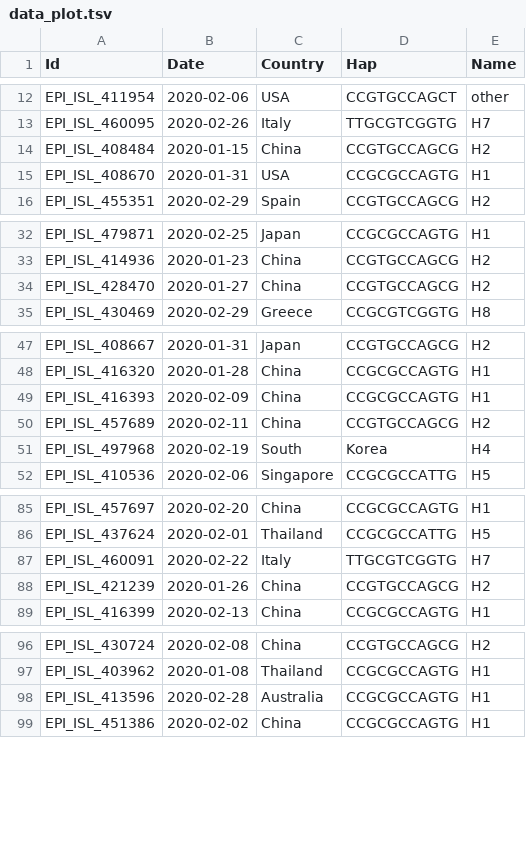
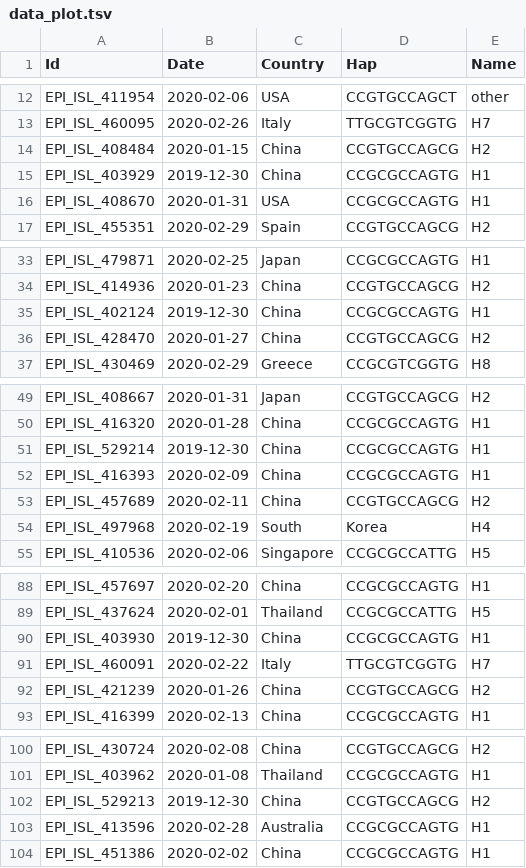
Before and after one commit to Dulab2020/AutoVEM, a TSV file: samples/output/data_plot.tsv, drawn as a sheet; only a part is shown, gaps mark what is left out; the diff covers the shown part only.

Commit message:
samples change

```diff
--- a/samples/output/data_plot.tsv
+++ b/samples/output/data_plot.tsv
@@ -14,2 +14,3 @@ EPI_ISL_460095	2020-02-26	Italy	TTGCGTCGGTG	H7
 EPI_ISL_408484	2020-01-15	China	CCGTGCCAGCG	H2
+EPI_ISL_403929	2019-12-30	China	CCGCGCCAGTG	H1
 EPI_ISL_408670	2020-01-31	USA	CCGCGCCAGTG	H1
@@ -33,2 +34,3 @@ EPI_ISL_479871	2020-02-25	Japan	CCGCGCCAGTG	H1
 EPI_ISL_414936	2020-01-23	China	CCGTGCCAGCG	H2
+EPI_ISL_402124	2019-12-30	China	CCGCGCCAGTG	H1
 EPI_ISL_428470	2020-01-27	China	CCGTGCCAGCG	H2
@@ -48,2 +50,3 @@ EPI_ISL_408667	2020-01-31	Japan	CCGTGCCAGCG	H2
 EPI_ISL_416320	2020-01-28	China	CCGCGCCAGTG	H1
+EPI_ISL_529214	2019-12-30	China	CCGCGCCAGTG	H1
 EPI_ISL_416393	2020-02-09	China	CCGCGCCAGTG	H1
@@ -86,2 +89,3 @@ EPI_ISL_457697	2020-02-20	China	CCGCGCCAGTG	H1
 EPI_ISL_437624	2020-02-01	Thailand	CCGCGCCATTG	H5
+EPI_ISL_403930	2019-12-30	China	CCGCGCCAGTG	H1
 EPI_ISL_460091	2020-02-22	Italy	TTGCGTCGGTG	H7
@@ -97,2 +101,3 @@ EPI_ISL_430724	2020-02-08	China	CCGTGCCAGCG	H2
 EPI_ISL_403962	2020-01-08	Thailand	CCGCGCCAGTG	H1
+EPI_ISL_529213	2019-12-30	China	CCGTGCCAGCG	H2
 EPI_ISL_413596	2020-02-28	Australia	CCGCGCCAGTG	H1
```
Also changed, not shown: 17 added rows elsewhere in this file, samples/output/data.tsv, 12 other files.
